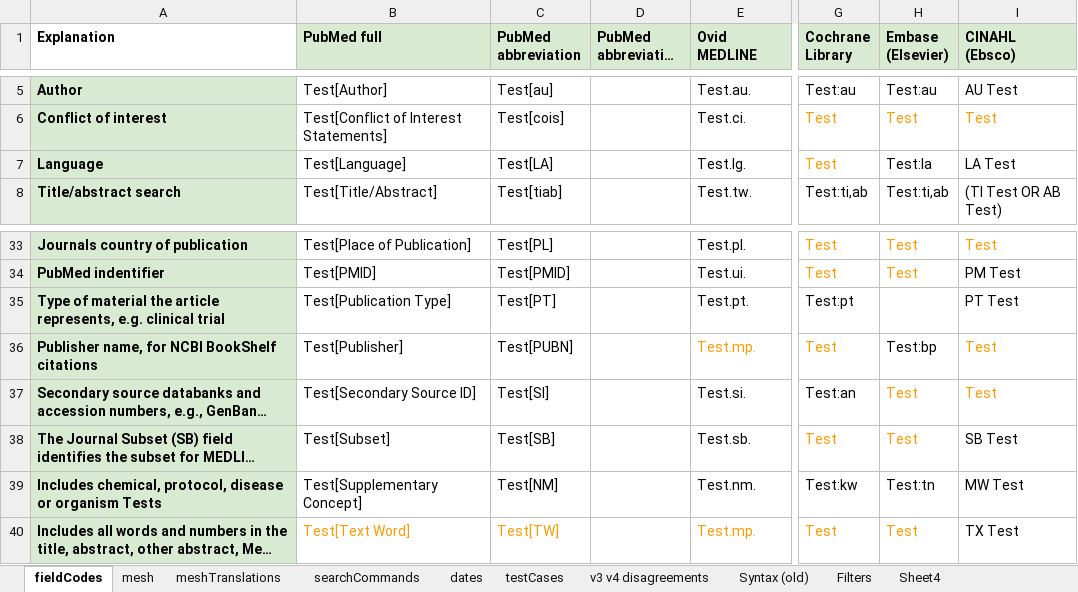
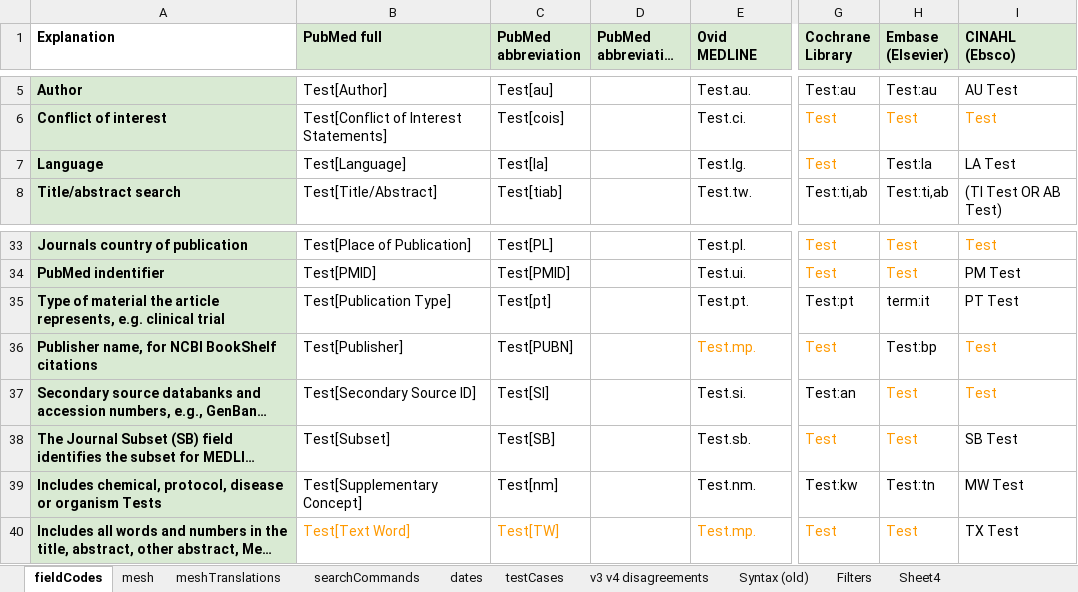
Before and after one commit to IEBH/sra-polyglot, an Excel workbook: data/v4.xlsx, sheet fieldCodes, drawn as a sheet; only a part is shown, gaps mark what is left out; long unchanged cells end in …; values as stored, in another font and other column widths than the file's, no borders; charts and pictures not drawn; the diff names each change by its address in the sheet, - before the commit and + after, or states it on an @@ line.

Commit message:
major: Updated old tests to v4

```diff
--- a/data/v4.xlsx (sheet fieldCodes)
+++ b/data/v4.xlsx (sheet fieldCodes)
-C7 (PubMed abbreviation): Test[LA]
+C7 (PubMed abbreviation): Test[la]
-C35 (PubMed abbreviation): Test[PT]
+C35 (PubMed abbreviation): Test[pt]
-H35 (Embase (Elsevier)): (empty)
+H35 (Embase (Elsevier)): term:it
-C39 (PubMed abbreviation): Test[NM]
+C39 (PubMed abbreviation): Test[nm]
```
Also changed, not shown: sheet mesh, 23 other files.
